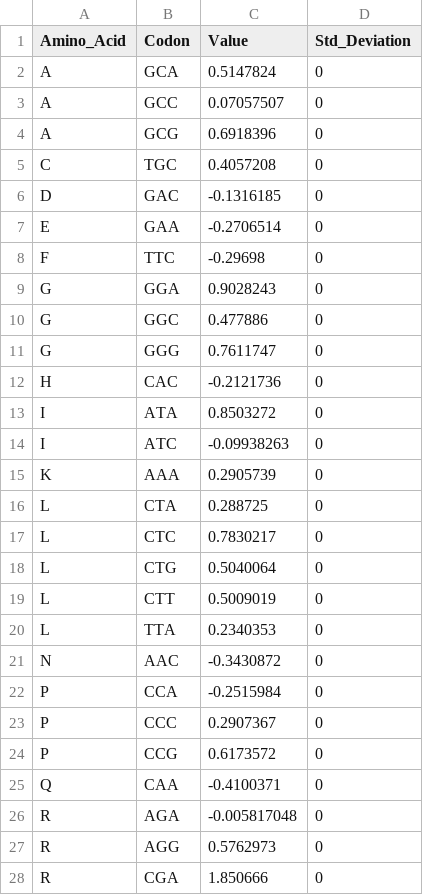
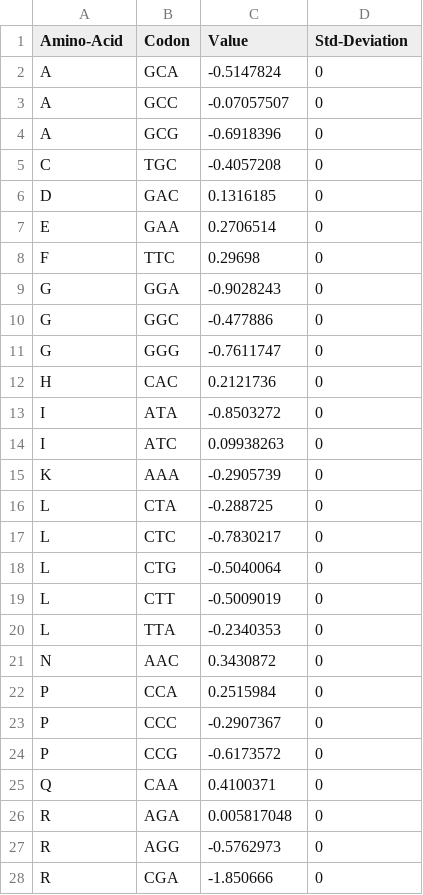
Before and after one commit to acope3/RibModelFramework, a CSV file: ribModel/data/simulatedOneMix_selection.csv, drawn as a sheet; only a part is shown; the diff covers the shown part only.

```diff
--- a/ribModel/data/simulatedOneMix_selection.csv
+++ b/ribModel/data/simulatedOneMix_selection.csv
@@ -1,28 +1,28 @@
-Amino_Acid,Codon,Value,Std_Deviation
-A,GCA,0.5147824,0
-A,GCC,0.07057507,0
-A,GCG,0.6918396,0
-C,TGC,0.4057208,0
-D,GAC,-0.1316185,0
-E,GAA,-0.2706514,0
-F,TTC,-0.29698,0
-G,GGA,0.9028243,0
-G,GGC,0.477886,0
-G,GGG,0.7611747,0
-H,CAC,-0.2121736,0
-I,ATA,0.8503272,0
-I,ATC,-0.09938263,0
-K,AAA,0.2905739,0
-L,CTA,0.288725,0
-L,CTC,0.7830217,0
-L,CTG,0.5040064,0
-L,CTT,0.5009019,0
-L,TTA,0.2340353,0
-N,AAC,-0.3430872,0
-P,CCA,-0.2515984,0
-P,CCC,0.2907367,0
-P,CCG,0.6173572,0
-Q,CAA,-0.4100371,0
-R,AGA,-0.005817048,0
-R,AGG,0.5762973,0
-R,CGA,1.850666,0
+Amino-Acid,Codon,Value,Std-Deviation
+A,GCA,-0.5147824,0
+A,GCC,-0.07057507,0
+A,GCG,-0.6918396,0
+C,TGC,-0.4057208,0
+D,GAC,0.1316185,0
+E,GAA,0.2706514,0
+F,TTC,0.29698,0
+G,GGA,-0.9028243,0
+G,GGC,-0.477886,0
+G,GGG,-0.7611747,0
+H,CAC,0.2121736,0
+I,ATA,-0.8503272,0
+I,ATC,0.09938263,0
+K,AAA,-0.2905739,0
+L,CTA,-0.288725,0
+L,CTC,-0.7830217,0
+L,CTG,-0.5040064,0
+L,CTT,-0.5009019,0
+L,TTA,-0.2340353,0
+N,AAC,0.3430872,0
+P,CCA,0.2515984,0
+P,CCC,-0.2907367,0
+P,CCG,-0.6173572,0
+Q,CAA,0.4100371,0
+R,AGA,0.005817048,0
+R,AGG,-0.5762973,0
+R,CGA,-1.850666,0
```
Also changed, not shown: 13 edited cells elsewhere in this file, ribModel/data/simulatedOneMix_mutation.csv, 16 other files.
